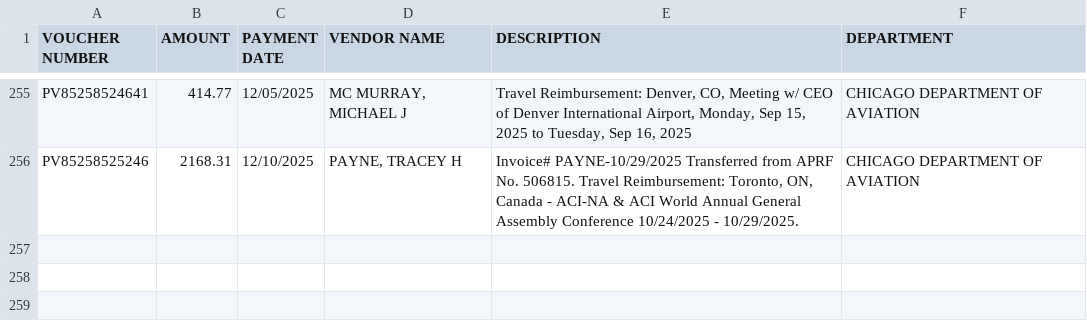
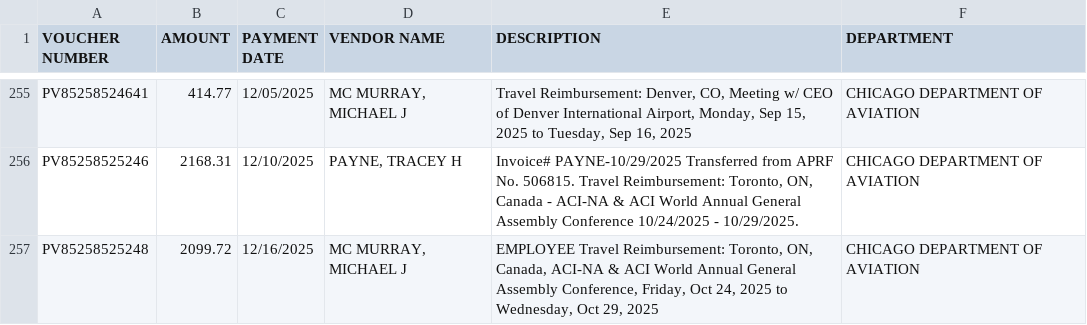
Before and after one commit to hgorledeenn/Chicago-Reimbursements-site, a CSV file: docs/dept-csvs/chicago-department-of-aviation.csv, drawn as a sheet; only a part is shown, gaps mark what is left out.

```diff
--- a/docs/dept-csvs/chicago-department-of-aviation.csv
+++ b/docs/dept-csvs/chicago-department-of-aviation.csv
@@ -256 +256,2 @@ PV85258524641,414.77,12/05/2025,"MC MURRAY, MICHAEL J","Travel Reimbursement: De
 PV85258525246,2168.31,12/10/2025,"PAYNE, TRACEY H","Invoice# PAYNE-10/29/2025 Transferred from APRF No. 506815. Travel Reimbursement: Toronto, ON, Canada - ACI-NA & ACI World Annual General Assembly Conference 10/24/2025 - 10/29/2025.",CHICAGO DEPARTMENT OF AVIATION
+PV85258525248,2099.72,12/16/2025,"MC MURRAY, MICHAEL J","EMPLOYEE Travel Reimbursement: Toronto, ON, Canada, ACI-NA & ACI World Annual General Assembly Conference, Friday, Oct 24, 2025 to Wednesday, Oct 29, 2025",CHICAGO DEPARTMENT OF AVIATION
```
Also changed, not shown: docs/dept-csvs/chicago-department-of-public-health.csv, docs/dept-csvs/chicago-department-of-transportation.csv, 6 other files.
